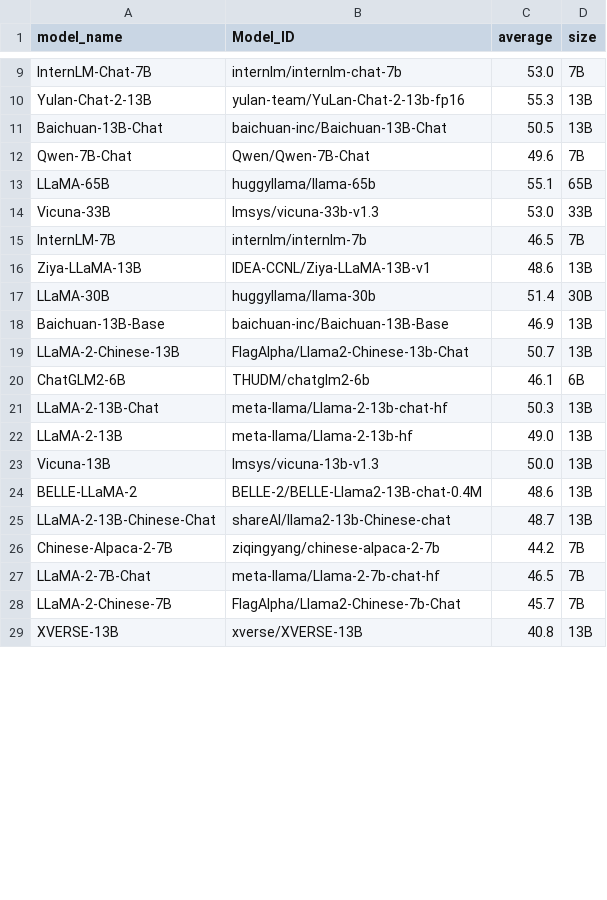
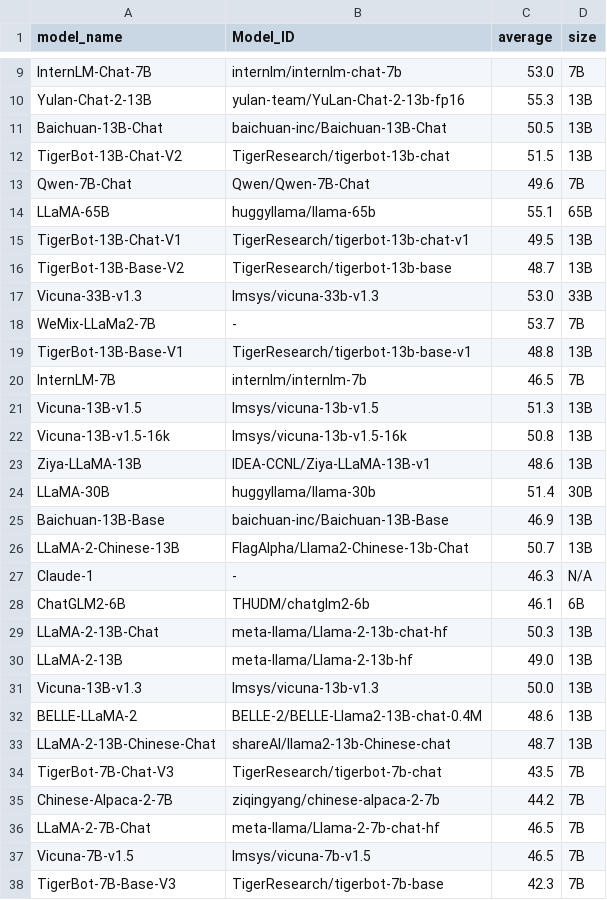
Before and after one commit to felix-zaslavskiy/meta_llm_leaderboard, a CSV file: temp_data/opencompass_data.csv, drawn as a sheet; only a part is shown, gaps mark what is left out; the shorter side is filled out with more unchanged rows; the diff covers the shown part only.

Commit message:
update opencompass

```diff
--- a/temp_data/opencompass_data.csv
+++ b/temp_data/opencompass_data.csv
@@ -11,6 +11,13 @@ Yulan-Chat-2-13B,yulan-team/YuLan-Chat-2-13b-fp16,55.3,13B
 Baichuan-13B-Chat,baichuan-inc/Baichuan-13B-Chat,50.5,13B
+TigerBot-13B-Chat-V2,TigerResearch/tigerbot-13b-chat,51.5,13B
 Qwen-7B-Chat,Qwen/Qwen-7B-Chat,49.6,7B
 LLaMA-65B,huggyllama/llama-65b,55.1,65B
-Vicuna-33B,lmsys/vicuna-33b-v1.3,53.0,33B
+TigerBot-13B-Chat-V1,TigerResearch/tigerbot-13b-chat-v1,49.5,13B
+TigerBot-13B-Base-V2,TigerResearch/tigerbot-13b-base,48.7,13B
+Vicuna-33B-v1.3,lmsys/vicuna-33b-v1.3,53.0,33B
+WeMix-LLaMa2-7B,-,53.7,7B
+TigerBot-13B-Base-V1,TigerResearch/tigerbot-13b-base-v1,48.8,13B
 InternLM-7B,internlm/internlm-7b,46.5,7B
+Vicuna-13B-v1.5,lmsys/vicuna-13b-v1.5,51.3,13B
+Vicuna-13B-v1.5-16k,lmsys/vicuna-13b-v1.5-16k,50.8,13B
 Ziya-LLaMA-13B,IDEA-CCNL/Ziya-LLaMA-13B-v1,48.6,13B
@@ -19,2 +26,3 @@ Baichuan-13B-Base,baichuan-inc/Baichuan-13B-Base,46.9,13B
 LLaMA-2-Chinese-13B,FlagAlpha/Llama2-Chinese-13b-Chat,50.7,13B
+Claude-1,-,46.3,N/A
 ChatGLM2-6B,THUDM/chatglm2-6b,46.1,6B
@@ -22,6 +30,9 @@ LLaMA-2-13B-Chat,meta-llama/Llama-2-13b-chat-hf,50.3,13B
 LLaMA-2-13B,meta-llama/Llama-2-13b-hf,49.0,13B
-Vicuna-13B,lmsys/vicuna-13b-v1.3,50.0,13B
+Vicuna-13B-v1.3,lmsys/vicuna-13b-v1.3,50.0,13B
 BELLE-LLaMA-2,BELLE-2/BELLE-Llama2-13B-chat-0.4M,48.6,13B
 LLaMA-2-13B-Chinese-Chat,shareAI/llama2-13b-Chinese-chat,48.7,13B
+TigerBot-7B-Chat-V3,TigerResearch/tigerbot-7b-chat,43.5,7B
 Chinese-Alpaca-2-7B,ziqingyang/chinese-alpaca-2-7b,44.2,7B
 LLaMA-2-7B-Chat,meta-llama/Llama-2-7b-chat-hf,46.5,7B
+Vicuna-7B-v1.5,lmsys/vicuna-7b-v1.5,46.5,7B
+TigerBot-7B-Base-V3,TigerResearch/tigerbot-7b-base,42.3,7B
```
Also changed, not shown: 3 added rows and 1 edited cell elsewhere in this file.
